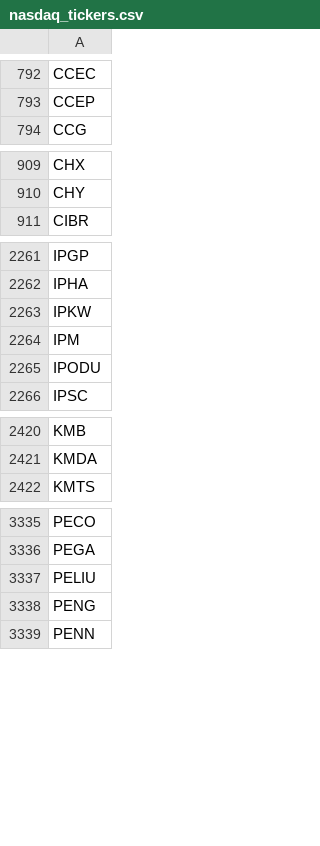
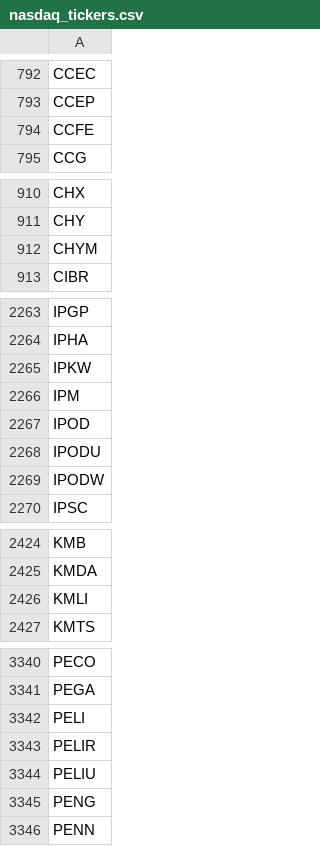
Before and after one commit to cmmds1982/nasdaq-tickers-fetcher, a CSV file: nasdaq_tickers.csv, drawn as a sheet; only a part is shown, gaps mark what is left out; the diff covers the shown part only.

```diff
--- a/nasdaq_tickers.csv
+++ b/nasdaq_tickers.csv
@@ -793,2 +793,3 @@ CCEC
 CCEP
+CCFE
 CCG
@@ -910,2 +911,3 @@ CHX
 CHY
+CHYM
 CIBR
@@ -2264,3 +2266,5 @@ IPKW
 IPM
+IPOD
 IPODU
+IPODW
 IPSC
@@ -2421,2 +2425,3 @@ KMB
 KMDA
+KMLI
 KMTS
@@ -3336,2 +3341,4 @@ PECO
 PEGA
+PELI
+PELIR
 PELIU
```
Also changed, not shown: 5 added rows and 1 edited cell elsewhere in this file.
